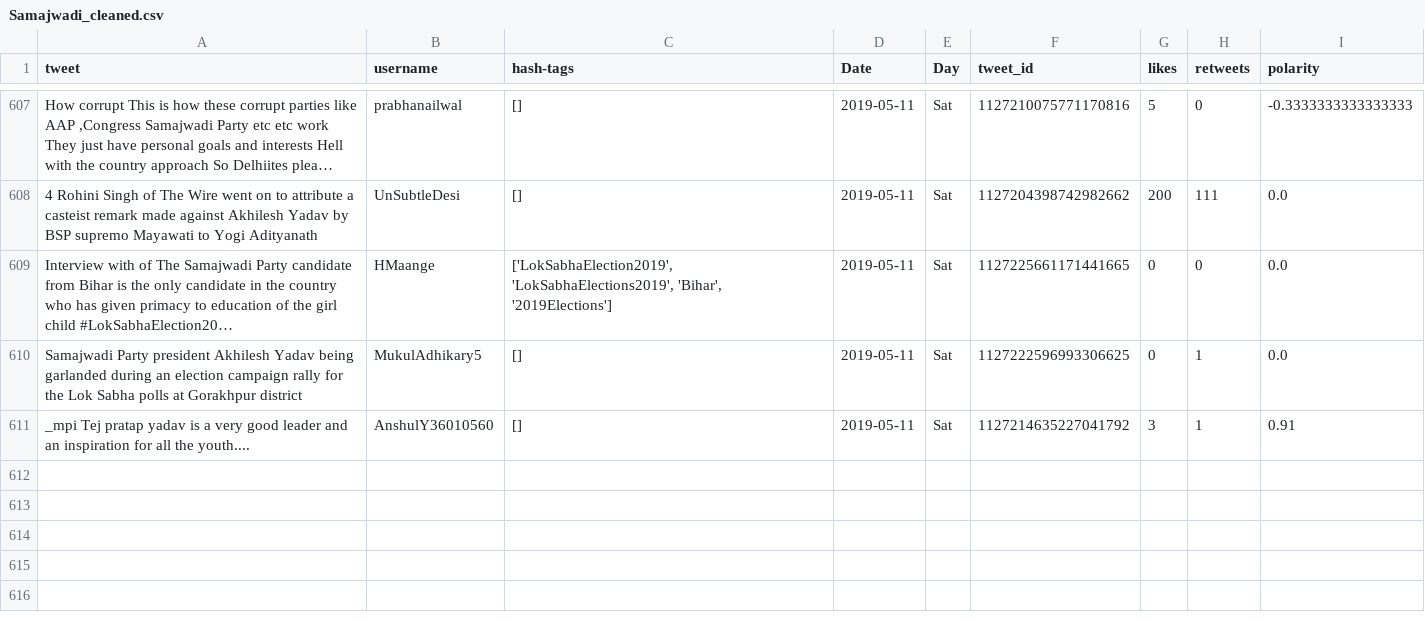
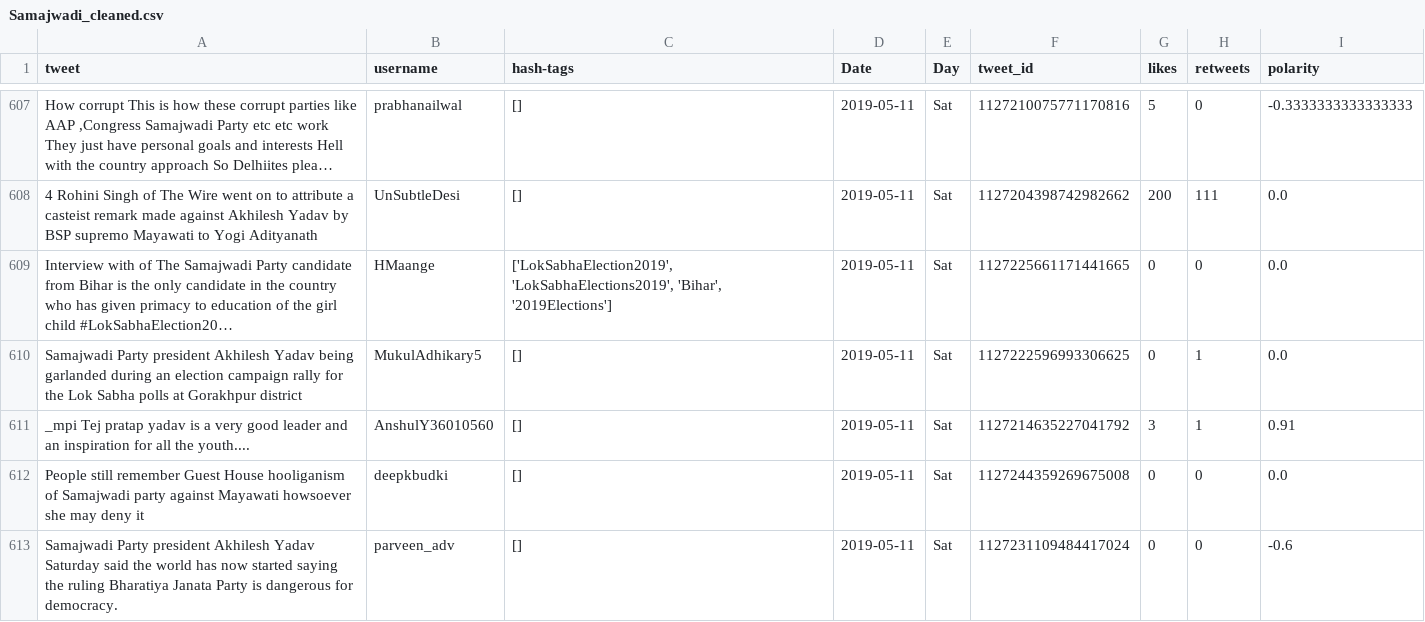
Before and after one commit to itsDevhere/DataRepo, a CSV file: Samajwadi_cleaned.csv, drawn as a sheet; only a part is shown, gaps mark what is left out; long unchanged cells end in …; the diff names each change by its address in the sheet, - before the commit and + after, or states it on an @@ line.

```diff
--- a/Samajwadi_cleaned.csv
+++ b/Samajwadi_cleaned.csv
+row 612: People still remember Guest House hooliganism of Samajwadi party against Mayawati howsoever she may deny it | deepkbudki | [] | 2019-05-11 | Sat | 1127244359269675008 | 0 | 0 | 0.0
+row 613: Samajwadi Party president Akhilesh Yadav Saturday said the world has now started saying the ruling Bharatiya Janata Party is dangerous for democracy. | parveen_adv | [] | 2019-05-11 | Sat | 1127231109484417024 | 0 | 0 | -0.6
```
Also changed, not shown: CPIM_cleaned.csv, RJD_cleaned.csv, 4 other files.
